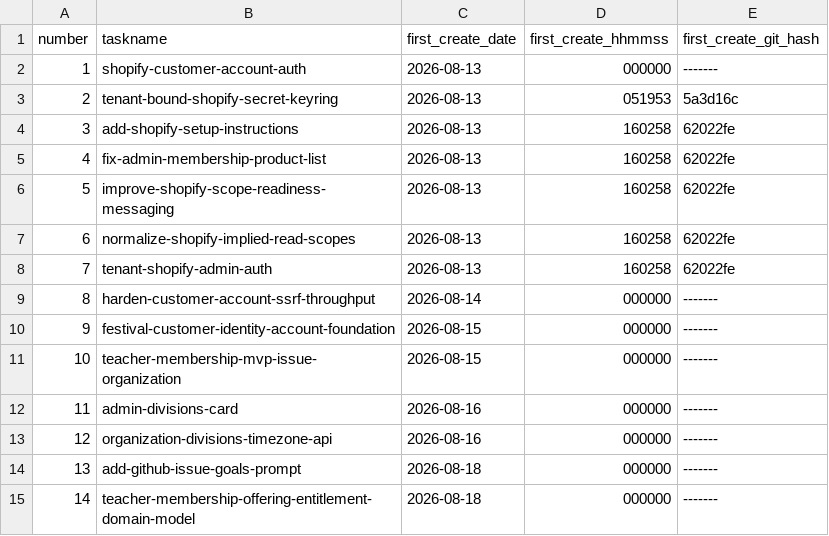
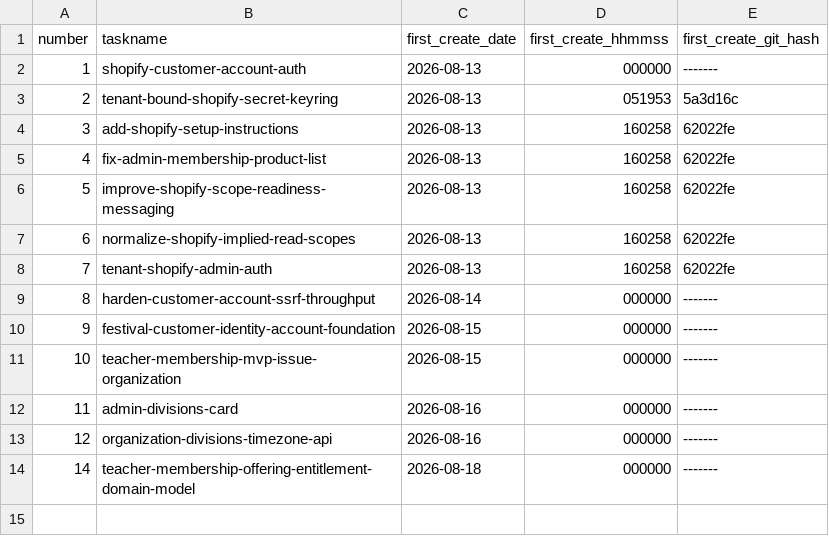
Before and after one commit to pafenorthwest/Festival, a CSV file: goals/task-manifest.csv, drawn as a sheet; the diff names each change by its address in the sheet, - before the commit and + after, or states it on an @@ line.

Commit message:
Remove unrelated prompt manifest entry

```diff
--- a/goals/task-manifest.csv
+++ b/goals/task-manifest.csv
-row 14: 13 | add-github-issue-goals-prompt | 2026-08-18 | 000000 | -------
```
